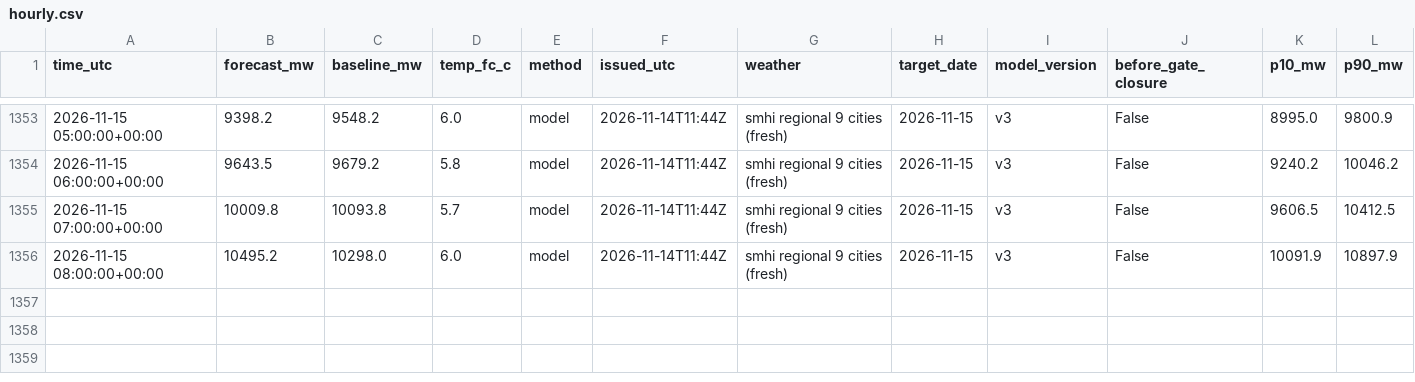
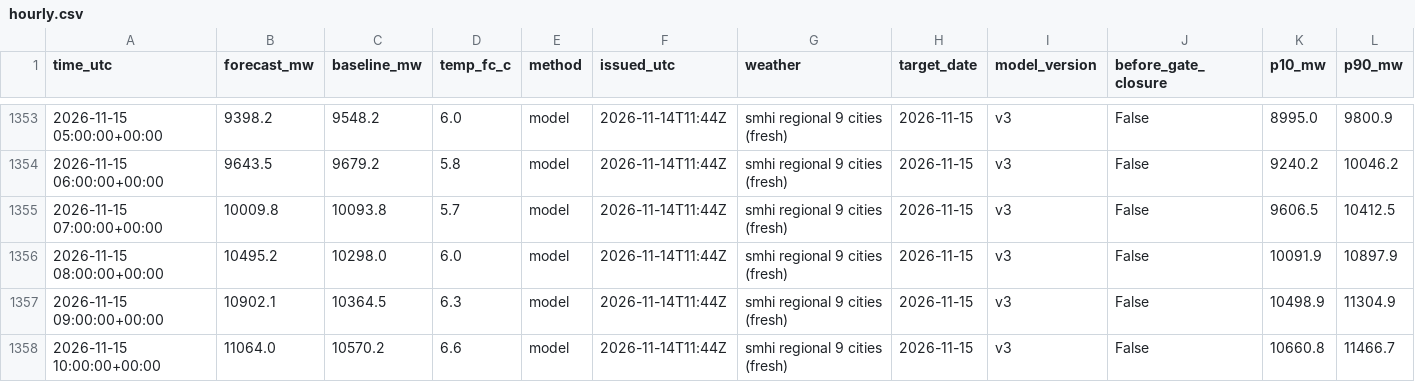
Before and after one commit to MindisBlank/SE3_DayAheadLoadForecast, a CSV file: scores/hourly.csv, drawn as a sheet; only a part is shown, gaps mark what is left out; rows hold the shown columns only; the diff names each change by its address in the sheet, - before the commit and + after, or states it on an @@ line.

```diff
--- a/scores/hourly.csv
+++ b/scores/hourly.csv
+row 1357: 2026-11-15 09:00:00+00:00 | 10902.1 | 10364.5 | 6.3 | model | 2026-11-14T11:44Z | smhi regional 9 cities (fresh) | 2026-11-15 | v3 | False | 10498.9 | 11304.9
+row 1358: 2026-11-15 10:00:00+00:00 | 11064.0 | 10570.2 | 6.6 | model | 2026-11-14T11:44Z | smhi regional 9 cities (fresh) | 2026-11-15 | v3 | False | 10660.8 | 11466.7
```
Also changed, not shown: data/wx_cloud_71380.csv, data/wx_cloud_97530.csv, 26 other files.
